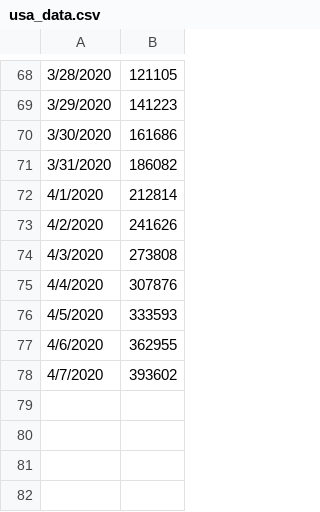
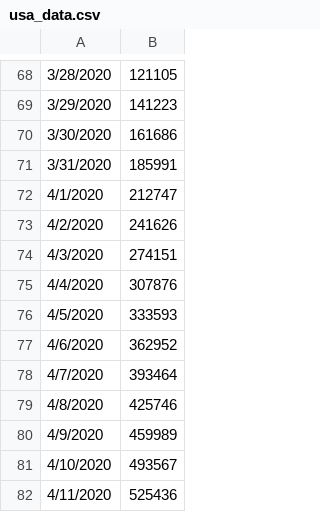
Before and after one commit to krmnino/COVID19_DataTool, a CSV file: usa_data.csv, drawn as a sheet; only a part is shown, gaps mark what is left out.

Commit message:
usa data updated Apr12

```diff
--- a/usa_data.csv
+++ b/usa_data.csv
@@ -70,9 +70,13 @@
 3/30/2020,161686
-3/31/2020,186082
-4/1/2020,212814
+3/31/2020,185991
+4/1/2020,212747
 4/2/2020,241626
-4/3/2020,273808
+4/3/2020,274151
 4/4/2020,307876
 4/5/2020,333593
-4/6/2020,362955
-4/7/2020,393602
+4/6/2020,362952
+4/7/2020,393464
+4/8/2020,425746
+4/9/2020,459989
+4/10/2020,493567
+4/11/2020,525436
```
